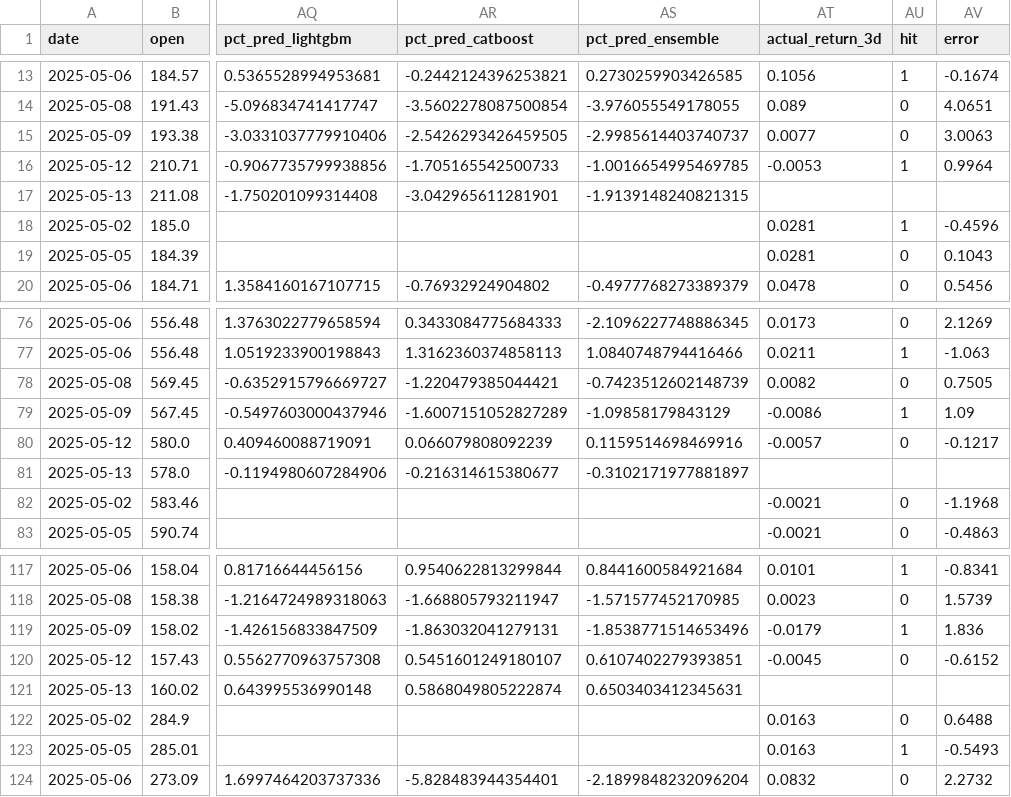
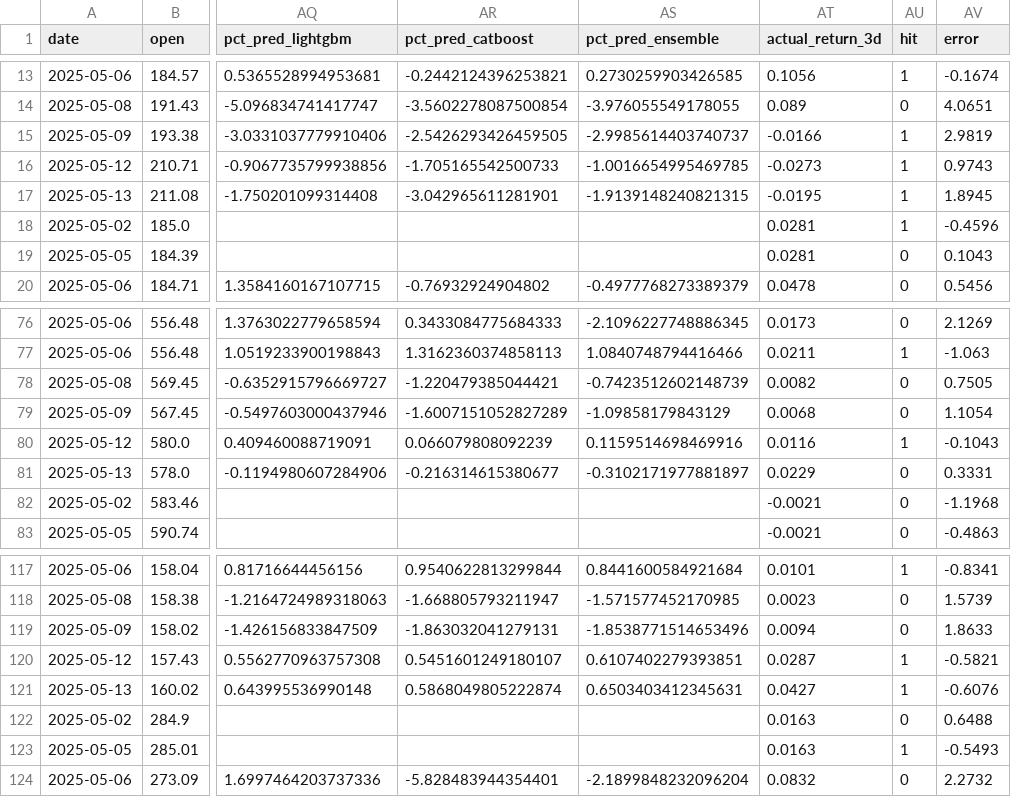
Before and after one commit to amfs11/momentum-dashboard, a CSV file: scripts/logs/forecast_accuracy_log.csv, drawn as a sheet; only a part is shown, gaps mark what is left out; the diff covers the shown part only; the diff names each change by its address in the sheet, - before the commit and + after, or states it on an @@ line.

```diff
--- a/scripts/logs/forecast_accuracy_log.csv
+++ b/scripts/logs/forecast_accuracy_log.csv
-AT15 (actual_return_3d): 0.0077
+AT15 (actual_return_3d): -0.0166
-AU15 (hit): 0
+AU15 (hit): 1
-AV15 (error): 3.0063
+AV15 (error): 2.9819
-AT16 (actual_return_3d): -0.0053
+AT16 (actual_return_3d): -0.0273
-AV16 (error): 0.9964
+AV16 (error): 0.9743
-AT17 (actual_return_3d): (empty)
+AT17 (actual_return_3d): -0.0195
-AU17 (hit): (empty)
+AU17 (hit): 1
-AV17 (error): (empty)
+AV17 (error): 1.8945
-AT79 (actual_return_3d): -0.0086
+AT79 (actual_return_3d): 0.0068
-AU79 (hit): 1
+AU79 (hit): 0
-AV79 (error): 1.09
+AV79 (error): 1.1054
-AT80 (actual_return_3d): -0.0057
+AT80 (actual_return_3d): 0.0116
-AU80 (hit): 0
+AU80 (hit): 1
-AV80 (error): -0.1217
+AV80 (error): -0.1043
-AT81 (actual_return_3d): (empty)
+AT81 (actual_return_3d): 0.0229
-AU81 (hit): (empty)
+AU81 (hit): 0
-AV81 (error): (empty)
+AV81 (error): 0.3331
-AT119 (actual_return_3d): -0.0179
+AT119 (actual_return_3d): 0.0094
-AU119 (hit): 1
+AU119 (hit): 0
-AV119 (error): 1.836
+AV119 (error): 1.8633
-AT120 (actual_return_3d): -0.0045
+AT120 (actual_return_3d): 0.0287
-AU120 (hit): 0
+AU120 (hit): 1
-AV120 (error): -0.6152
+AV120 (error): -0.5821
-AT121 (actual_return_3d): (empty)
+AT121 (actual_return_3d): 0.0427
-AU121 (hit): (empty)
+AU121 (hit): 1
-AV121 (error): (empty)
+AV121 (error): -0.6076
```
Also changed, not shown: 132 edited cells elsewhere in this file, scripts/logs/order_log.csv, scripts/logs/run_log.csv, 4 other files.
